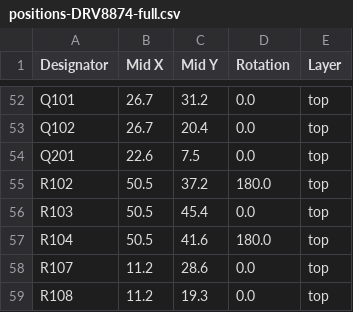
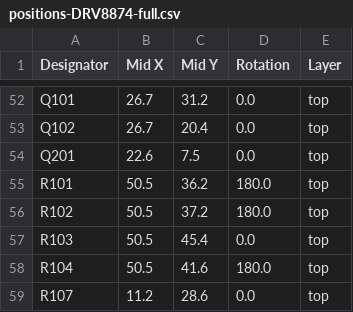
Before and after one commit to semify-eda/motor-shield, a CSV file: positions-DRV8874-full.csv, drawn as a sheet; only a part is shown, gaps mark what is left out; the shorter side is filled out with more unchanged rows; the diff names each change by its address in the sheet, - before the commit and + after, or states it on an @@ line.

```diff
--- a/positions-DRV8874-full.csv
+++ b/positions-DRV8874-full.csv
+row 55: R101 | 50.5 | 36.2 | 180.0 | top
```
Also changed, not shown: bom-DRV8874-full.csv, 3 other files.
